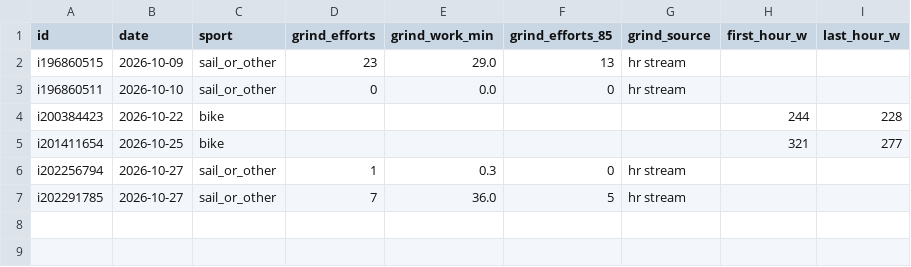
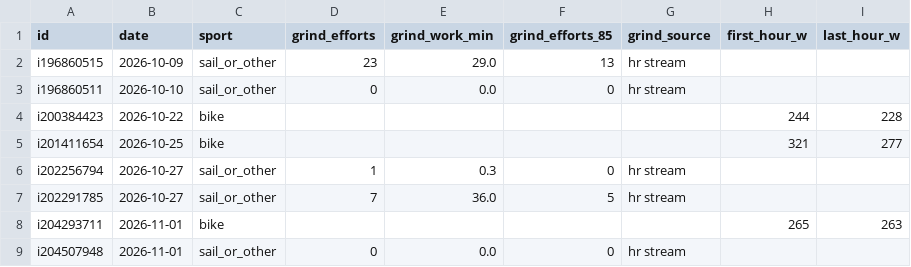
Before and after one commit to oisinm25/grinder-data, a CSV file: activity_metrics.csv, drawn as a sheet; the diff names each change by its address in the sheet, - before the commit and + after, or states it on an @@ line.

```diff
--- a/activity_metrics.csv
+++ b/activity_metrics.csv
+row 8: i204293711 | 2026-11-01 | bike |  |  |  |  | 265 | 263
+row 9: i204507948 | 2026-11-01 | sail_or_other | 0 | 0.0 | 0 | hr stream
```
Also changed, not shown: activities.csv, compliance.csv, 18 other files.
